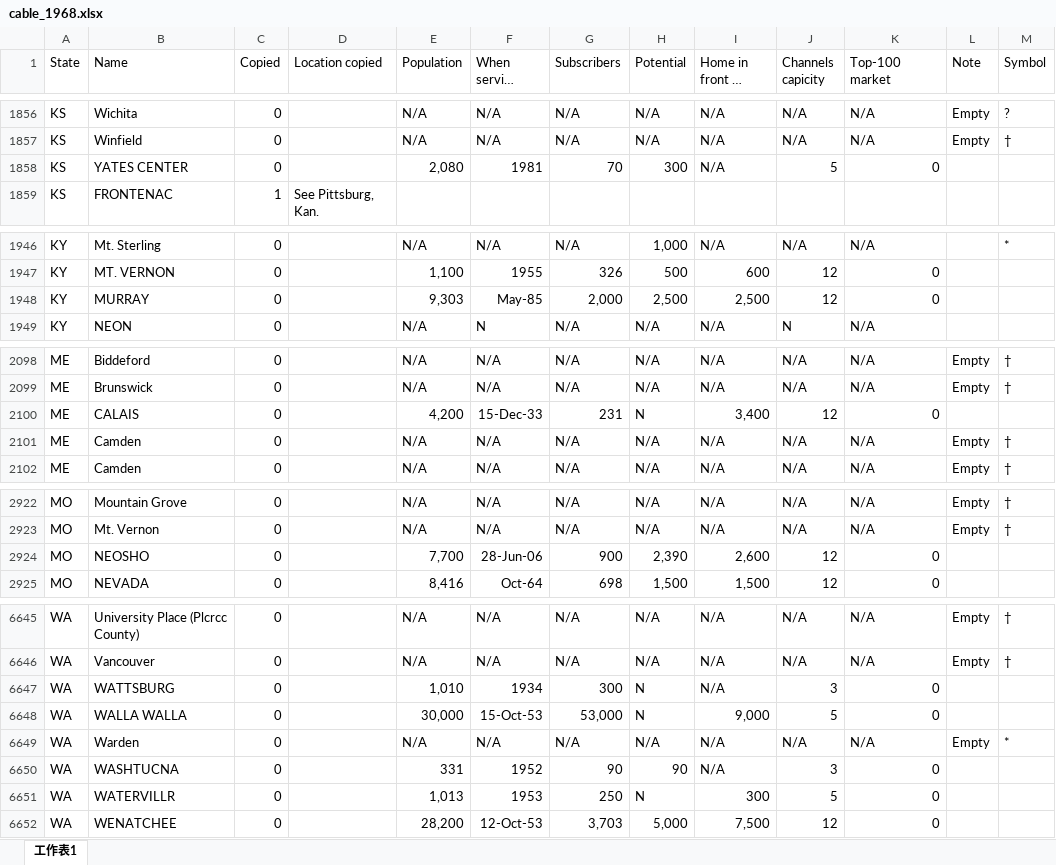
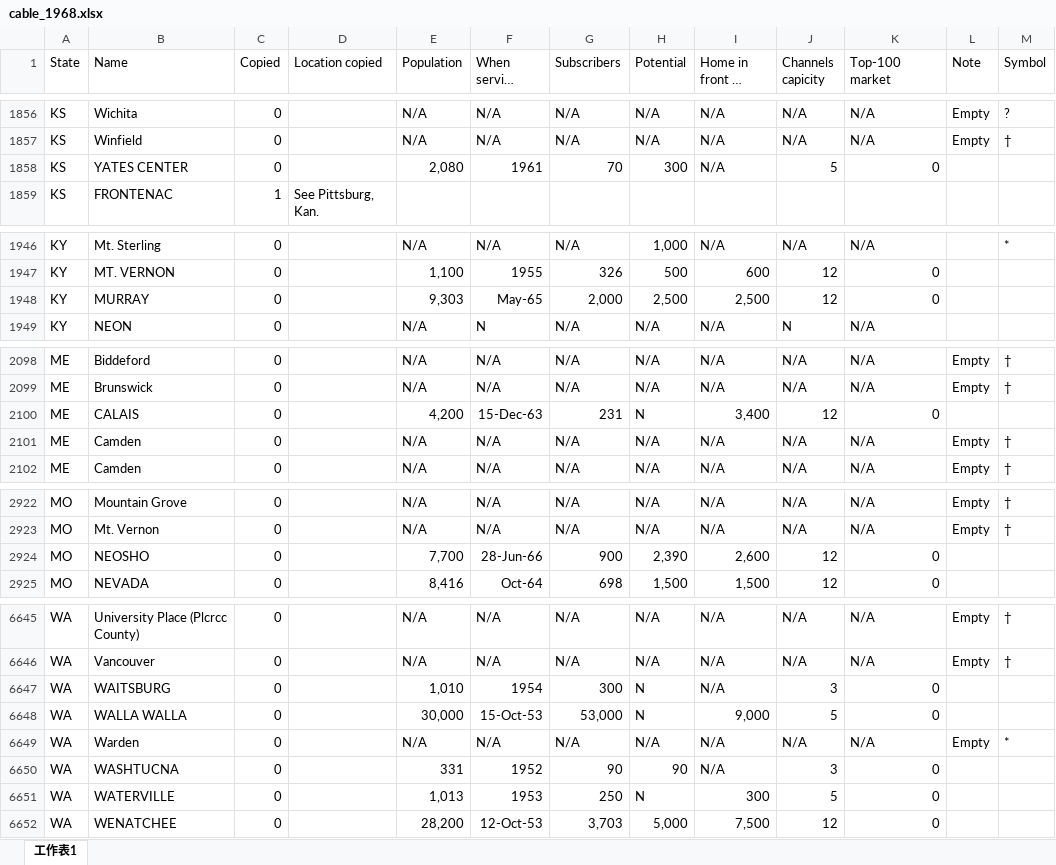
Before and after one commit to yuca1/cable, an Excel workbook: Data/1968/cable_1968.xlsx, sheet 工作表1, drawn as a sheet; only a part is shown, gaps mark what is left out; long unchanged cells end in …; values as stored, in another font and other column widths than the file's, no borders; the diff names each change by its address in the sheet, - before the commit and + after, or states it on an @@ line.

Commit message:
updated 1968 data

```diff
--- a/Data/1968/cable_1968.xlsx (sheet 工作表1)
+++ b/Data/1968/cable_1968.xlsx (sheet 工作表1)
-F1858 (When service began): 1981
+F1858 (When service began): 1961
-F1948 (When service began): May-85
+F1948 (When service began): May-65
-F2100 (When service began): 15-Dec-33
+F2100 (When service began): 15-Dec-63
-F2924 (When service began): 28-Jun-06
+F2924 (When service began): 28-Jun-66
-B6647 (Name): WATTSBURG
+B6647 (Name): WAITSBURG
-F6647 (When service began): 1934
+F6647 (When service began): 1954
-B6651 (Name): WATERVILLR
+B6651 (Name): WATERVILLE
```
Also changed, not shown: 3 other files.
